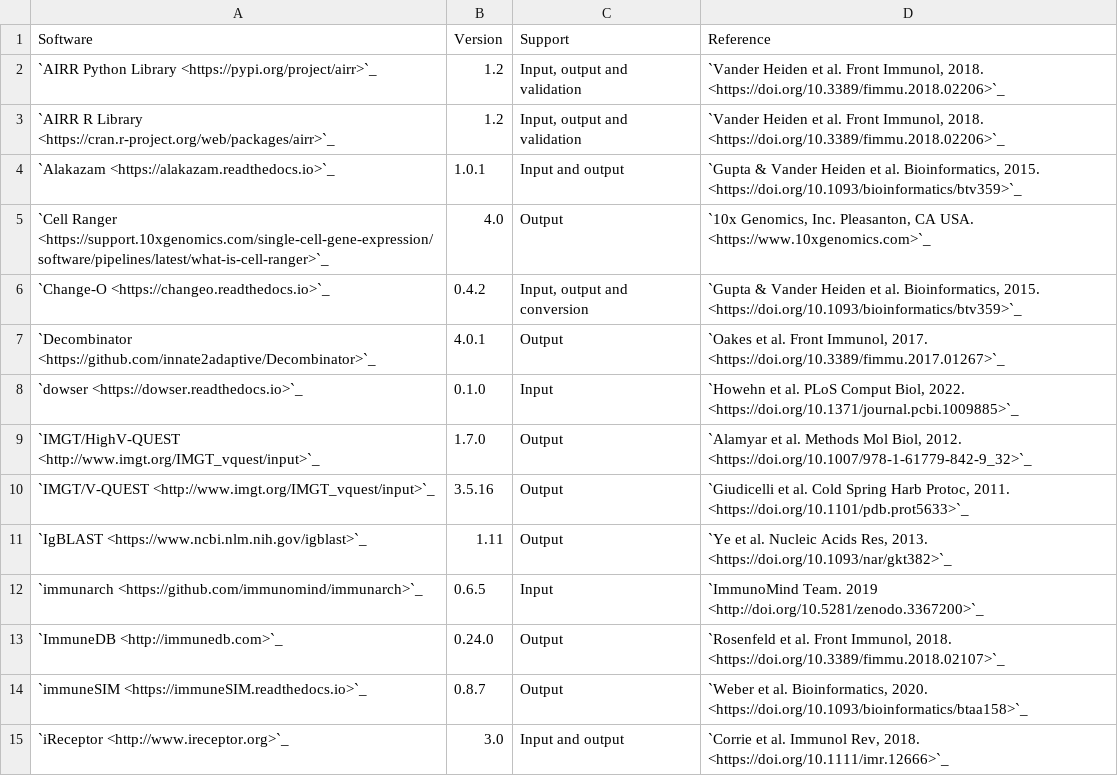
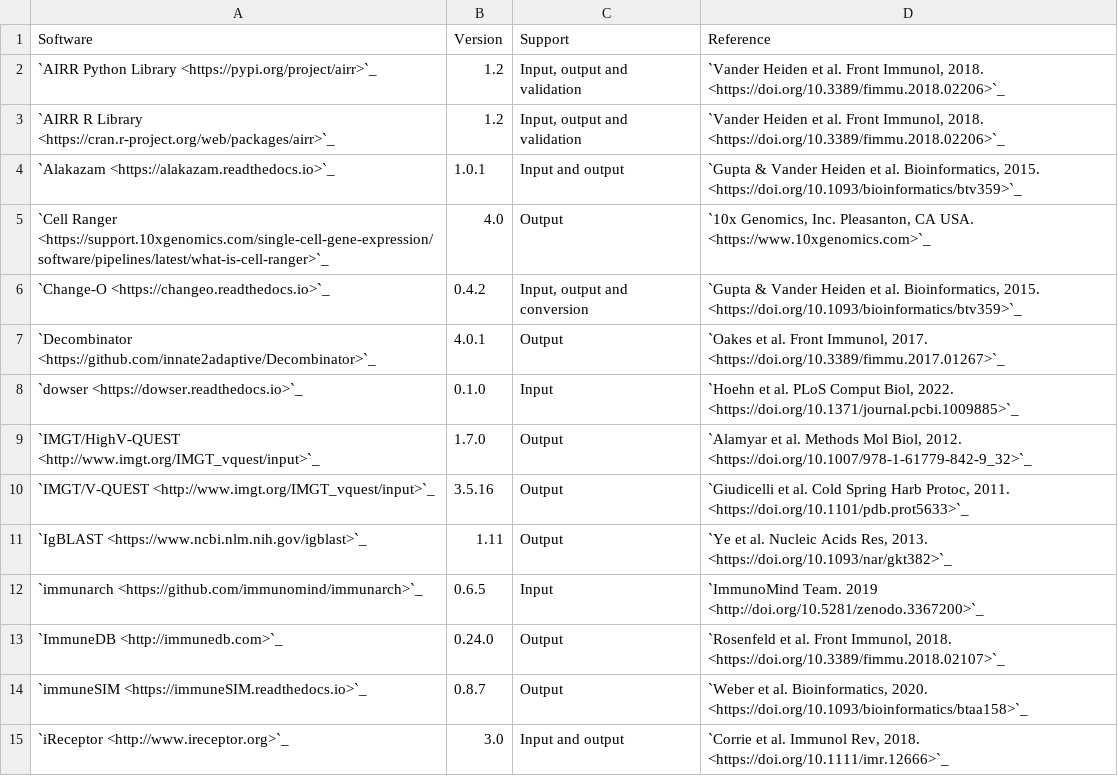
Before and after one commit to airr-community/airr-standards, a TSV file: docs/resources/tables/rearrangement_support.tsv, drawn as a sheet; only a part is shown.

Commit message:
Fix typo

```diff
--- a/docs/resources/tables/rearrangement_support.tsv
+++ b/docs/resources/tables/rearrangement_support.tsv
@@ -7,3 +7,3 @@ Software	Version	Support	Reference
 `Decombinator <https://github.com/innate2adaptive/Decombinator>`_	4.0.1	Output	"`Oakes et al. Front Immunol, 2017. <https://doi.org/10.3389/fimmu.2017.01267>`_"
-`dowser <https://dowser.readthedocs.io>`_	0.1.0	Input	"`Howehn et al. PLoS Comput Biol, 2022. <https://doi.org/10.1371/journal.pcbi.1009885>`_"
+`dowser <https://dowser.readthedocs.io>`_	0.1.0	Input	"`Hoehn et al. PLoS Comput Biol, 2022. <https://doi.org/10.1371/journal.pcbi.1009885>`_"
 `IMGT/HighV-QUEST <http://www.imgt.org/IMGT_vquest/input>`_	1.7.0	Output	"`Alamyar et al. Methods Mol Biol, 2012. <https://doi.org/10.1007/978-1-61779-842-9_32>`_"
```
